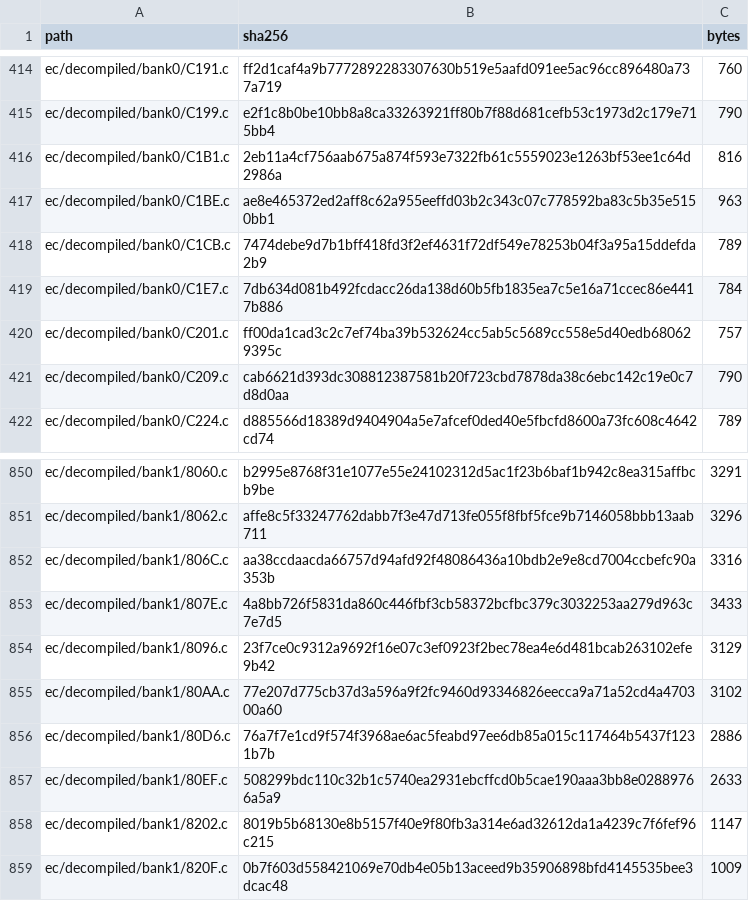
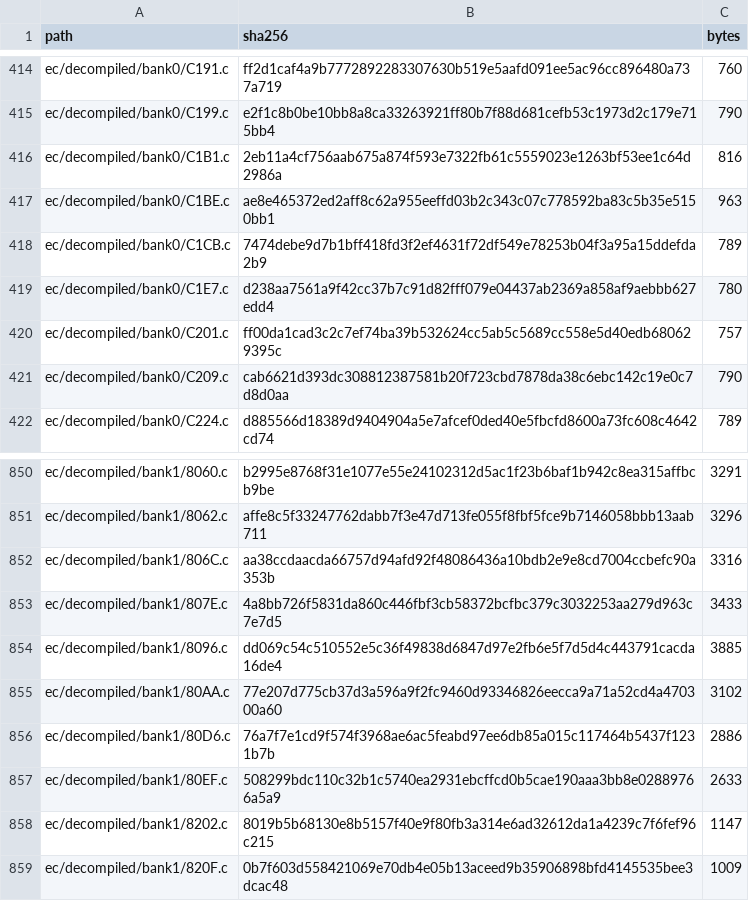
Before and after one commit to ElDavoo/tongfang-gm7mg7p-re, a CSV file: ec/ghidra/c-digests.csv, drawn as a sheet; only a part is shown, gaps mark what is left out.

```diff
--- a/ec/ghidra/c-digests.csv
+++ b/ec/ghidra/c-digests.csv
@@ -418,3 +418,3 @@ ec/decompiled/bank0/C1BE.c,ae8e465372ed2aff8c62a955eeffd03b2c343c07c778592ba83c5
 ec/decompiled/bank0/C1CB.c,7474debe9d7b1bff418fd3f2ef4631f72df549e78253b04f3a95a15ddefda2b9,789
-ec/decompiled/bank0/C1E7.c,7db634d081b492fcdacc26da138d60b5fb1835ea7c5e16a71ccec86e4417b886,784
+ec/decompiled/bank0/C1E7.c,d238aa7561a9f42cc37b7c91d82fff079e04437ab2369a858af9aebbb627edd4,780
 ec/decompiled/bank0/C201.c,ff00da1cad3c2c7ef74ba39b532624cc5ab5c5689cc558e5d40edb680629395c,757
@@ -853,3 +853,3 @@ ec/decompiled/bank1/806C.c,aa38ccdaacda66757d94afd92f48086436a10bdb2e9e8cd7004cc
 ec/decompiled/bank1/807E.c,4a8bb726f5831da860c446fbf3cb58372bcfbc379c3032253aa279d963c7e7d5,3433
-ec/decompiled/bank1/8096.c,23f7ce0c9312a9692f16e07c3ef0923f2bec78ea4e6d481bcab263102efe9b42,3129
+ec/decompiled/bank1/8096.c,dd069c54c510552e5c36f49838d6847d97e2fb6e5f7d5d4c443791cacda16de4,3885
 ec/decompiled/bank1/80AA.c,77e207d775cb37d3a596a9f2fc9460d93346826eecca9a71a52cd4a470300a60,3102
```
Also changed, not shown: ec/annotations/xdata-registers.csv, 15 other files.
